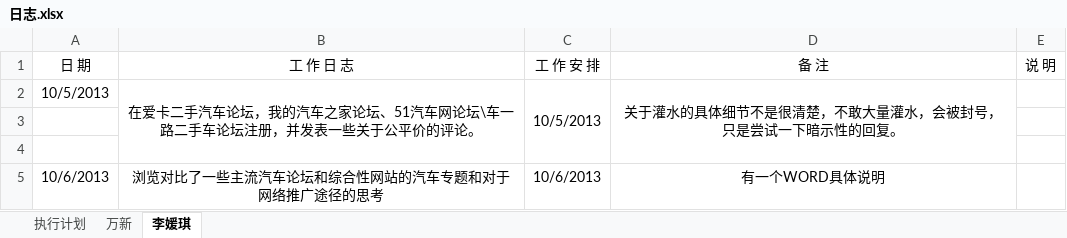
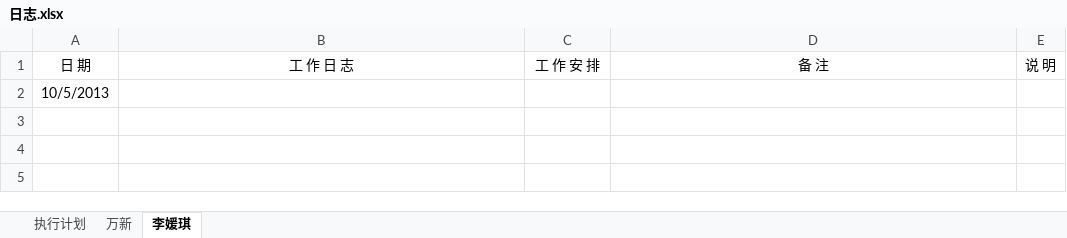
Before and after one commit to my52486002/tuiguang, an Excel workbook: 日志.xlsx, sheet 李媛琪, drawn as a sheet; values as stored, in another font and other column widths than the file's, no borders; removed rows and columns are numbered as before the commit, all else as after; the diff names each change by its address in the sheet, - before the commit and + after, or states it on an @@ line.

```diff
--- a/日志.xlsx (sheet 李媛琪)
+++ b/日志.xlsx (sheet 李媛琪)
-row 2: 10/5/2013 | 在爱卡二手汽车论坛，我的汽车之家论坛、51汽车网论坛\车一路二手车论坛注册，并发表一些关于公平价的评论。 | 10/5/2013 | 关于灌水的具体细节不是很清楚，不敢大量灌水，会被封号，只是尝试一下暗示性的回复。
-A2 (日 期): (empty)
+A2 (日 期): 10/5/2013
-row 4: (empty)
-row 5: 10/6/2013 | 浏览对比了一些主流汽车论坛和综合性网站的汽车专题和对于网络推广途径的思考 | 10/6/2013 | 有一个WORD具体说明
```
Also changed, not shown: 1 other file.
